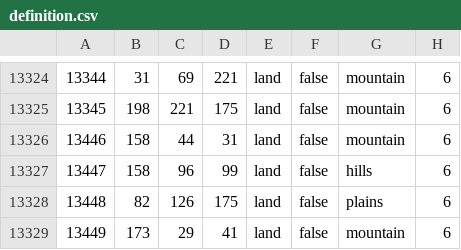
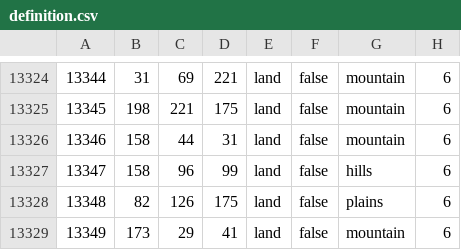
Before and after one commit to Schneitrassvet/Schneitrassvet-Disabled-, a CSV file: map/definition.csv, drawn as a sheet; only a part is shown, gaps mark what is left out.

```diff
--- a/map/definition.csv
+++ b/map/definition.csv
@@ -13325,5 +13325,5 @@
 13345;198;221;175;land;false;mountain;6
-13446;158;44;31;land;false;mountain;6
-13447;158;96;99;land;false;hills;6
-13448;82;126;175;land;false;plains;6
-13449;173;29;41;land;false;mountain;6
+13346;158;44;31;land;false;mountain;6
+13347;158;96;99;land;false;hills;6
+13348;82;126;175;land;false;plains;6
+13349;173;29;41;land;false;mountain;6
```
Also changed, not shown: 4 other files.
